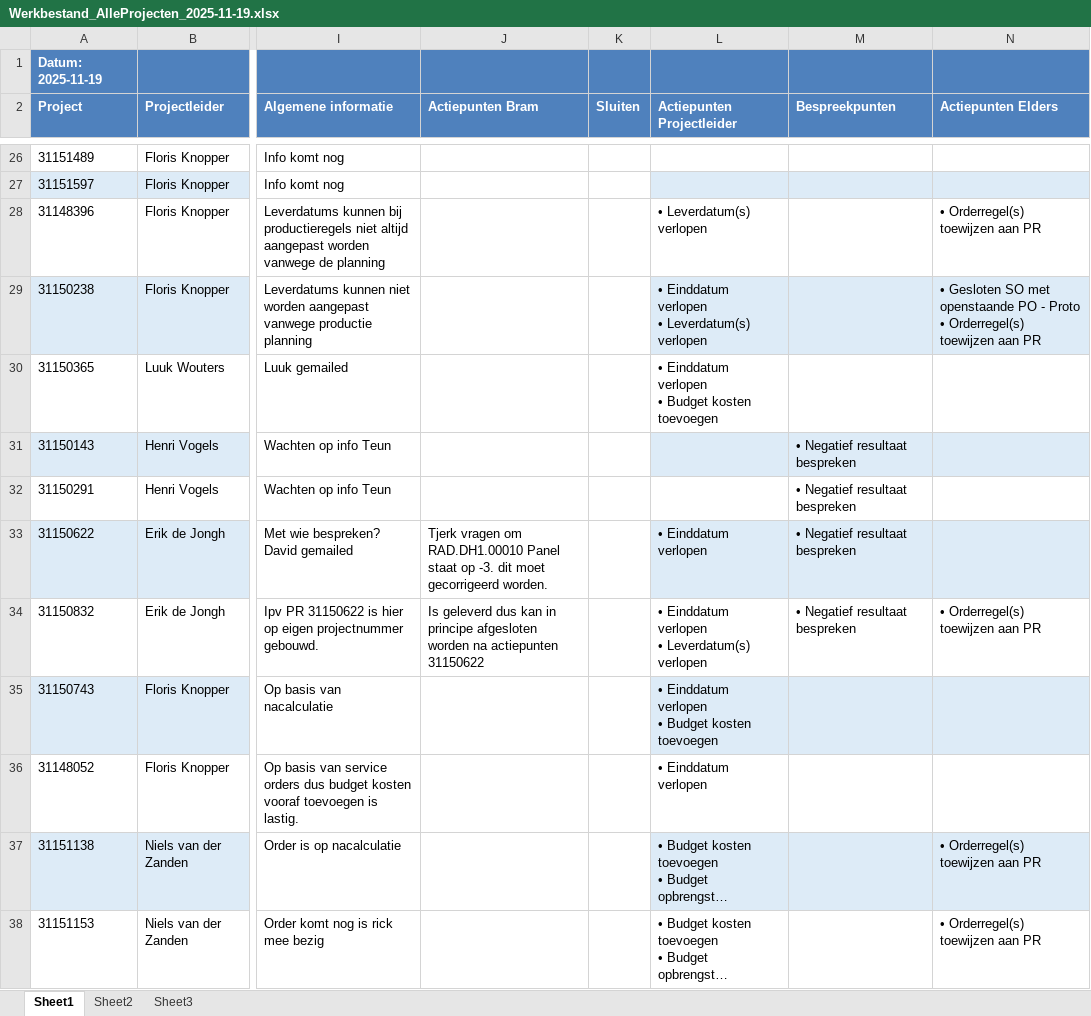
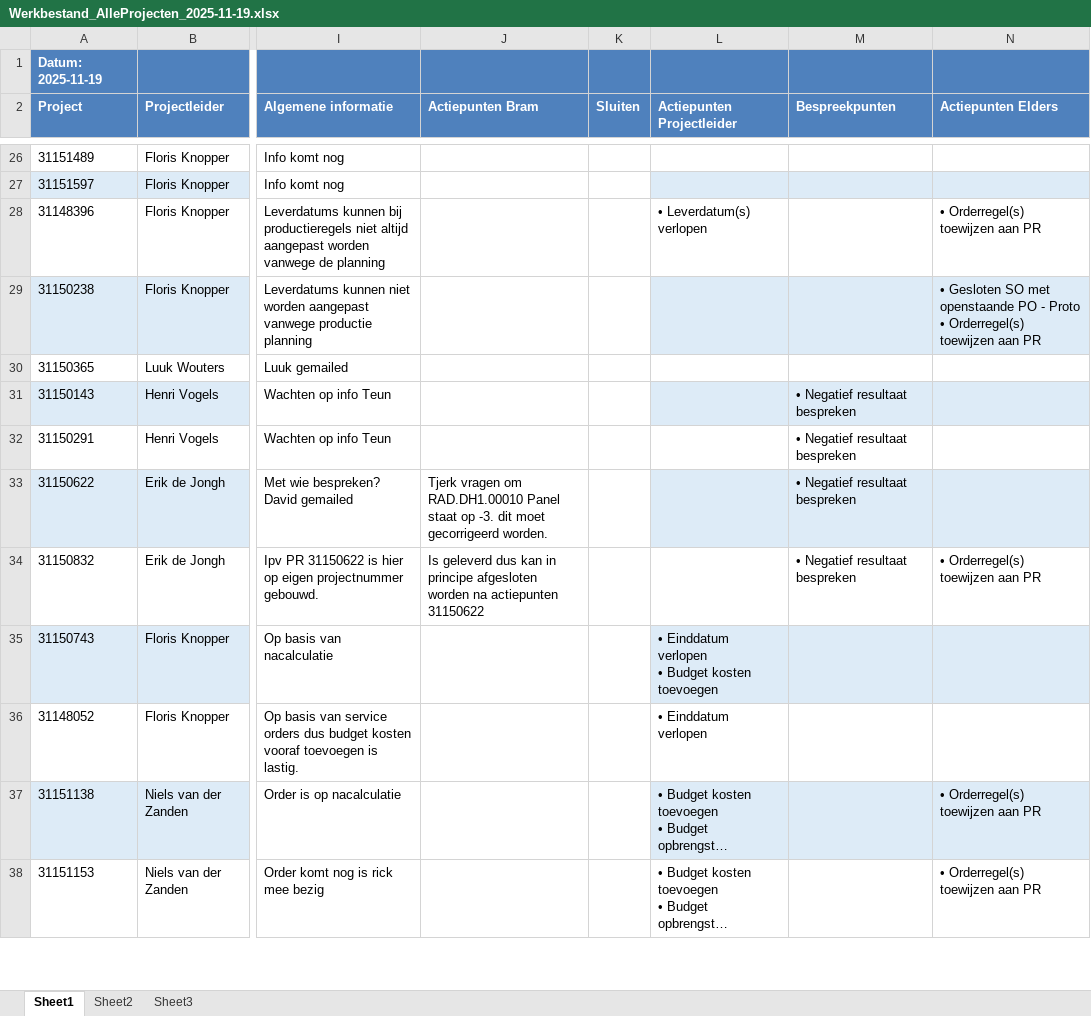
Before and after one commit to Bramos96/ProjectAdministrationVHE, an Excel workbook: Output/Werkbestand_AlleProjecten_2025-11-19.xlsx, sheet Sheet1, drawn as a sheet; only a part is shown, gaps mark what is left out; long unchanged cells end in …; values as stored, in another font and other column widths than the file's, no borders; ↵ is a line break in a cell; the diff covers the shown part only; the diff names each change by its address in the sheet, - before the commit and + after, or states it on an @@ line.

```diff
--- a/Output/Werkbestand_AlleProjecten_2025-11-19.xlsx (sheet Sheet1)
+++ b/Output/Werkbestand_AlleProjecten_2025-11-19.xlsx (sheet Sheet1)
-L29 (Actiepunten Projectleider): • Einddatum verlopen ↵ • Leverdatum(s) verlopen
+L29 (Actiepunten Projectleider): (empty)
-L30 (Actiepunten Projectleider): • Einddatum verlopen ↵ • Budget kosten toevoegen
+L30 (Actiepunten Projectleider): (empty)
-L33 (Actiepunten Projectleider): • Einddatum verlopen
+L33 (Actiepunten Projectleider): (empty)
-L34 (Actiepunten Projectleider): • Einddatum verlopen ↵ • Leverdatum(s) verlopen
+L34 (Actiepunten Projectleider): (empty)
```
Also changed, not shown: 270 edited cells elsewhere in this sheet, Output/Overzicht_Projectadministratie_Week47_2025.xlsx, Projectleiders.xlsx, 5 other files.
